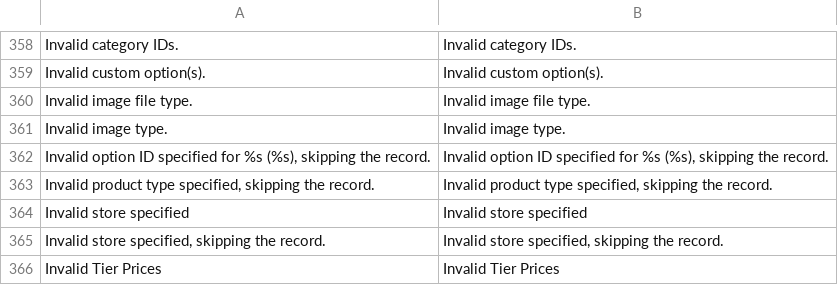
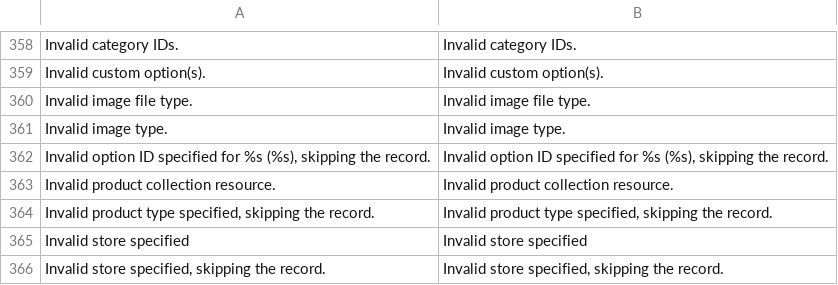
Before and after one commit to MahoCommerce/maho, a CSV file: app/locale/en_US/Mage_Catalog.csv, drawn as a sheet; only a part is shown, gaps mark what is left out; the shorter side is filled out with more unchanged rows; the diff names each change by its address in the sheet, - before the commit and + after, or states it on an @@ line.

Commit message:
work

```diff
--- a/app/locale/en_US/Mage_Catalog.csv
+++ b/app/locale/en_US/Mage_Catalog.csv
+row 363: Invalid product collection resource. | Invalid product collection resource.
```
